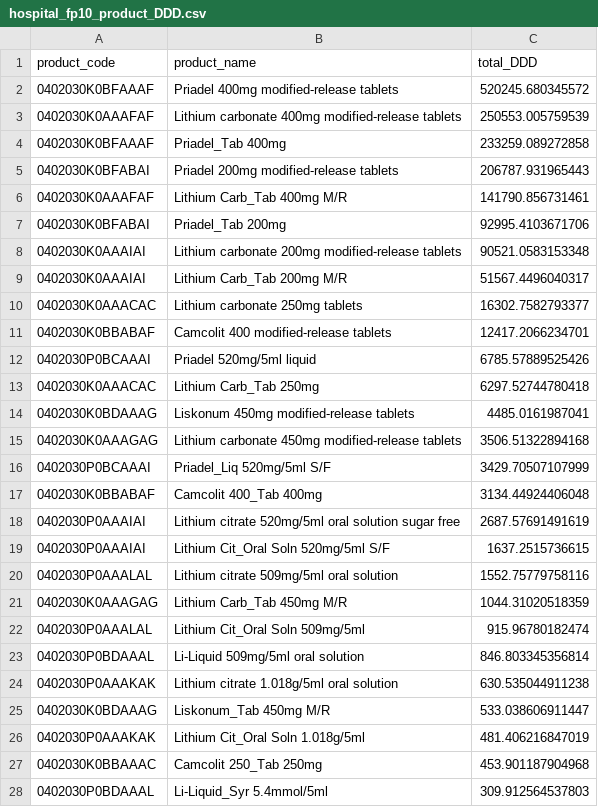
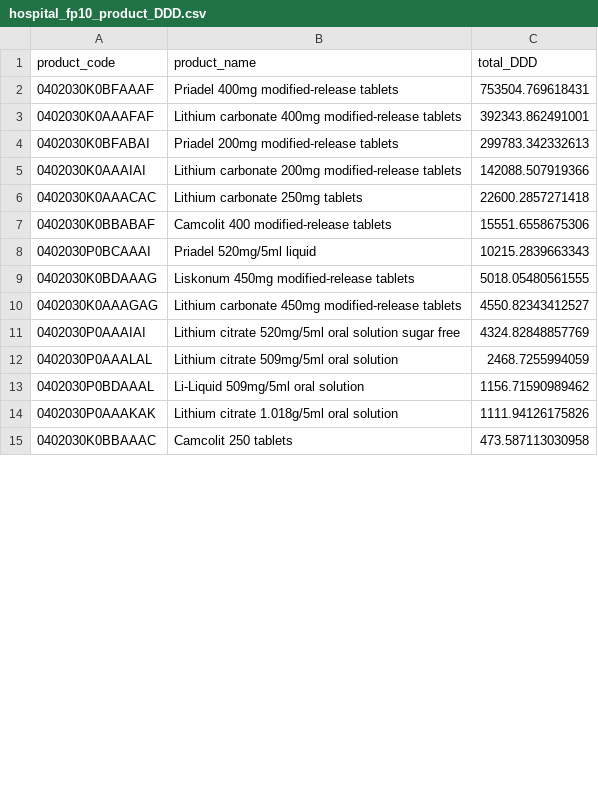
Before and after one commit to bennettoxford/lithium_project25, a CSV file: output/data/hospital_fp10_product_DDD.csv, drawn as a sheet; only a part is shown; the diff covers the shown part only.

Commit message:
use common mapping file And aggregate rows for presentations with the same BNF code but different names

```diff
--- a/output/data/hospital_fp10_product_DDD.csv
+++ b/output/data/hospital_fp10_product_DDD.csv
@@ -1,28 +1,15 @@
 "product_code","product_name","total_DDD"
-"0402030K0BFAAAF","Priadel 400mg modified-release tablets",520245.680345572
-"0402030K0AAAFAF","Lithium carbonate 400mg modified-release tablets",250553.005759539
-"0402030K0BFAAAF","Priadel_Tab 400mg",233259.089272858
-"0402030K0BFABAI","Priadel 200mg modified-release tablets",206787.931965443
-"0402030K0AAAFAF","Lithium Carb_Tab 400mg M/R",141790.856731461
-"0402030K0BFABAI","Priadel_Tab 200mg",92995.4103671706
-"0402030K0AAAIAI","Lithium carbonate 200mg modified-release tablets",90521.0583153348
-"0402030K0AAAIAI","Lithium Carb_Tab 200mg M/R",51567.4496040317
-"0402030K0AAACAC","Lithium carbonate 250mg tablets",16302.7582793377
-"0402030K0BBABAF","Camcolit 400 modified-release tablets",12417.2066234701
-"0402030P0BCAAAI","Priadel 520mg/5ml liquid",6785.57889525426
-"0402030K0AAACAC","Lithium Carb_Tab 250mg",6297.52744780418
-"0402030K0BDAAAG","Liskonum 450mg modified-release tablets",4485.0161987041
-"0402030K0AAAGAG","Lithium carbonate 450mg modified-release tablets",3506.51322894168
-"0402030P0BCAAAI","Priadel_Liq 520mg/5ml S/F",3429.70507107999
-"0402030K0BBABAF","Camcolit 400_Tab 400mg",3134.44924406048
-"0402030P0AAAIAI","Lithium citrate 520mg/5ml oral solution sugar free",2687.57691491619
-"0402030P0AAAIAI","Lithium Cit_Oral Soln 520mg/5ml S/F",1637.2515736615
-"0402030P0AAALAL","Lithium citrate 509mg/5ml oral solution",1552.75779758116
-"0402030K0AAAGAG","Lithium Carb_Tab 450mg M/R",1044.31020518359
-"0402030P0AAALAL","Lithium Cit_Oral Soln 509mg/5ml",915.96780182474
-"0402030P0BDAAAL","Li-Liquid 509mg/5ml oral solution",846.803345356814
-"0402030P0AAAKAK","Lithium citrate 1.018g/5ml oral solution",630.535044911238
-"0402030K0BDAAAG","Liskonum_Tab 450mg M/R",533.038606911447
-"0402030P0AAAKAK","Lithium Cit_Oral Soln 1.018g/5ml",481.406216847019
-"0402030K0BBAAAC","Camcolit 250_Tab 250mg",453.901187904968
-"0402030P0BDAAAL","Li-Liquid_Syr 5.4mmol/5ml",309.912564537803
+"0402030K0BFAAAF","Priadel 400mg modified-release tablets",753504.769618431
+"0402030K0AAAFAF","Lithium carbonate 400mg modified-release tablets",392343.862491001
+"0402030K0BFABAI","Priadel 200mg modified-release tablets",299783.342332613
+"0402030K0AAAIAI","Lithium carbonate 200mg modified-release tablets",142088.507919366
+"0402030K0AAACAC","Lithium carbonate 250mg tablets",22600.2857271418
+"0402030K0BBABAF","Camcolit 400 modified-release tablets",15551.6558675306
+"0402030P0BCAAAI","Priadel 520mg/5ml liquid",10215.2839663343
+"0402030K0BDAAAG","Liskonum 450mg modified-release tablets",5018.05480561555
+"0402030K0AAAGAG","Lithium carbonate 450mg modified-release tablets",4550.82343412527
+"0402030P0AAAIAI","Lithium citrate 520mg/5ml oral solution sugar free",4324.82848857769
+"0402030P0AAALAL","Lithium citrate 509mg/5ml oral solution",2468.7255994059
+"0402030P0BDAAAL","Li-Liquid 509mg/5ml oral solution",1156.71590989462
+"0402030P0AAAKAK","Lithium citrate 1.018g/5ml oral solution",1111.94126175826
+"0402030K0BBAAAC","Camcolit 250 tablets",473.587113030958
```
Also changed, not shown: 3 removed rows and 2 edited cells elsewhere in this file, output/data/hospital_fp10_DDD_by_year_region.csv, output/data/hospital_fp10_product_DDD_by_year.csv, 1 other file.
